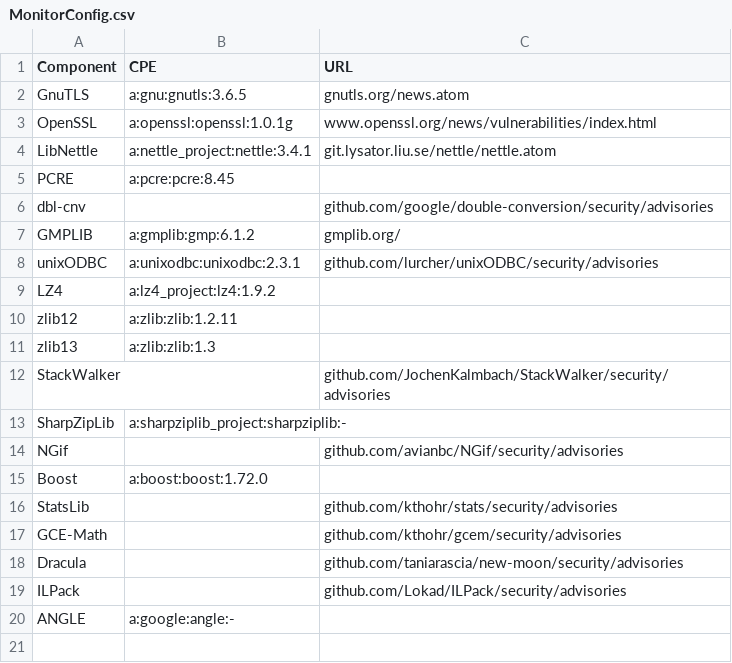
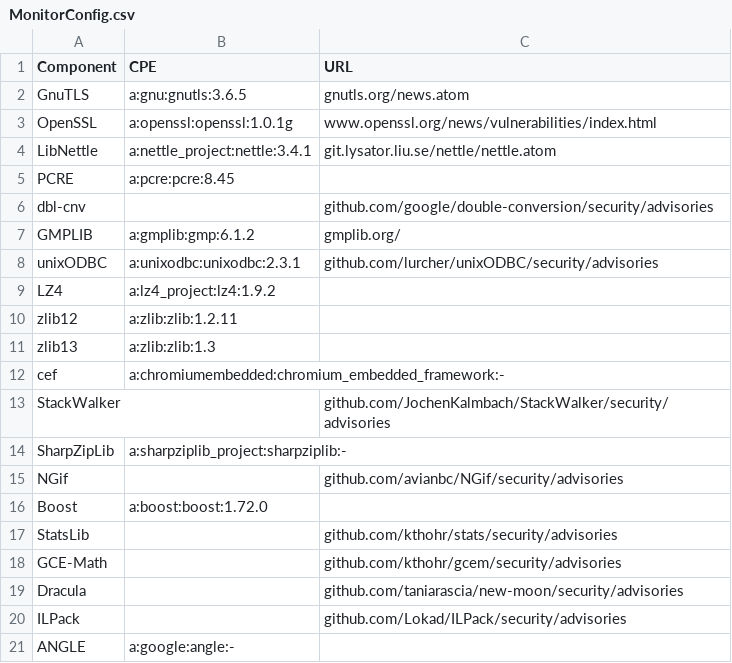
Before and after one commit to Dyalog/SSGMon, a CSV file: MonitorConfig.csv, drawn as a sheet; the diff names each change by its address in the sheet, - before the commit and + after, or states it on an @@ line.

Commit message:
#24 Monitor CEF issues

```diff
--- a/MonitorConfig.csv
+++ b/MonitorConfig.csv
+row 12: cef | a:chromiumembedded:chromium_embedded_framework:-
```
